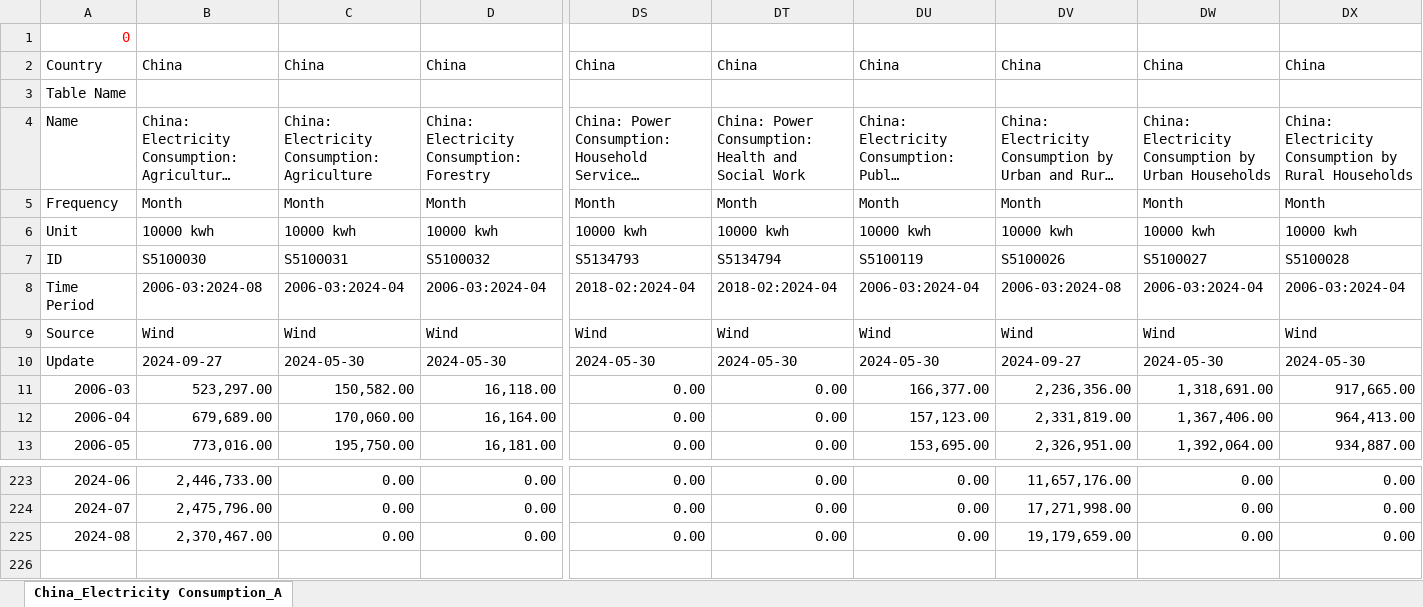
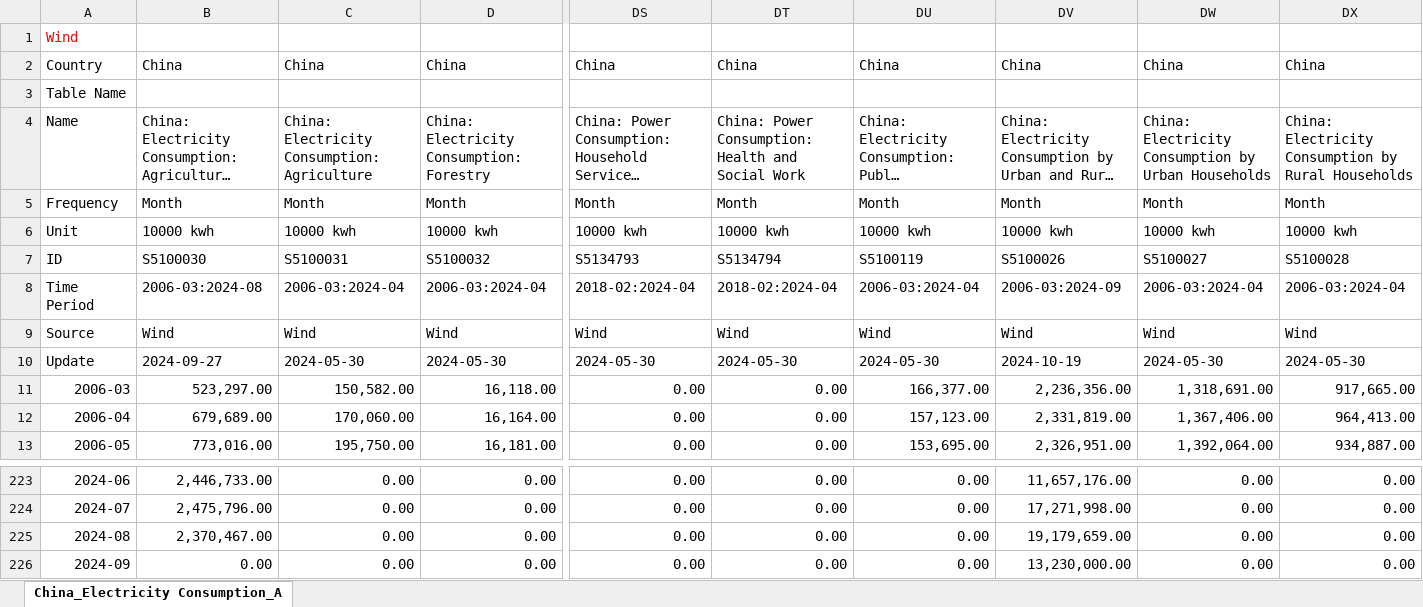
Before and after one commit to energyandcleanair/china_co2, an Excel workbook: inst/extdata/Electricity Consumption by sector_2023.xlsx, sheet China_Electricity Consumption_A, drawn as a sheet; only a part is shown, gaps mark what is left out; long unchanged cells end in …; values as stored, in another font and other column widths than the file's, no borders; rows hold the shown columns only; the diff names each change by its address in the sheet, - before the commit and + after, or states it on an @@ line.

```diff
--- a/inst/extdata/Electricity Consumption by sector_2023.xlsx (sheet China_Electricity Consumption_A)
+++ b/inst/extdata/Electricity Consumption by sector_2023.xlsx (sheet China_Electricity Consumption_A)
-A1: 0
+A1: Wind
-DV8: 2006-03:2024-08
+DV8: 2006-03:2024-09
-DV10: 2024-09-27
+DV10: 2024-10-19
+row 226: 2024-09 | 0.00 | 0.00 | 0.00 | 0.00 | 0.00 | 0.00 | 13,230,000.00 | 0.00 | 0.00
```
Also changed, not shown: inst/extdata/Electricity Consumption by sector.xlsx, inst/extdata/monthly industry stats.xlsx, 21 other files.
